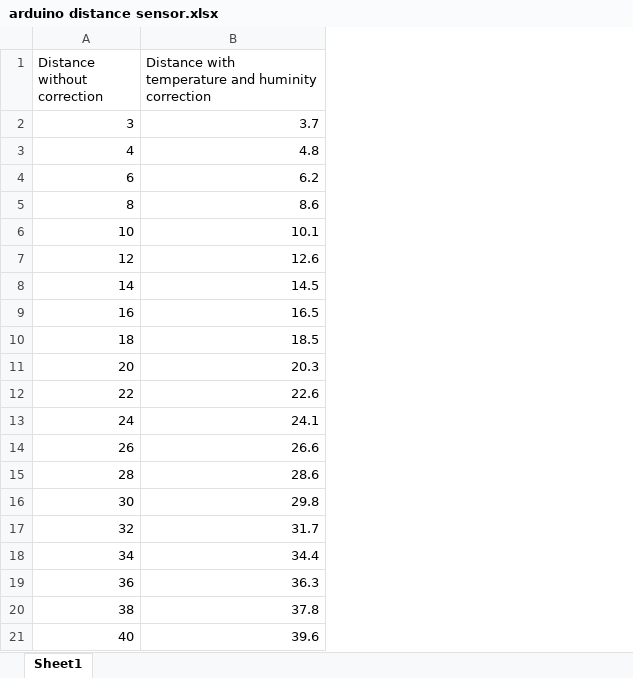
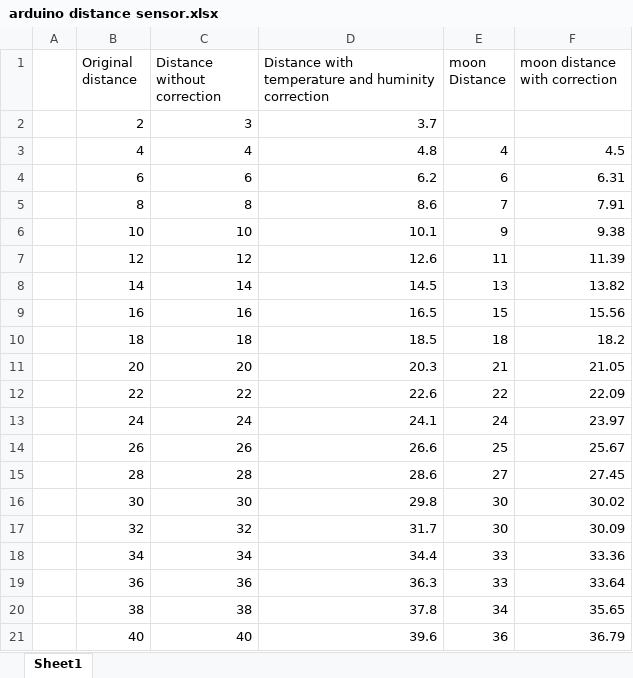
Before and after one commit to albert0079/Supersonic_physics_11307, an Excel workbook: arduino distance sensor.xlsx, sheet Sheet1, drawn as a sheet; values as stored, in another font and other column widths than the file's, no borders; the diff names each change by its address in the sheet, - before the commit and + after, or states it on an @@ line.

Commit message:
Add files via upload

```diff
--- a/arduino distance sensor.xlsx (sheet Sheet1)
+++ b/arduino distance sensor.xlsx (sheet Sheet1)
+column A, empty
+column B (Original distance), rows 2-21: 2 | 4 | 6 | 8 | 10 | 12 | 14 | 16 | 18 | 20 | 22 | 24 | 26 | 28 | 30 | 32 | 34 | 36 | 38 | 40
+column E (moon Distance), rows 3-21: 4 | 6 | 7 | 9 | 11 | 13 | 15 | 18 | 21 | 22 | 24 | 25 | 27 | 30 | 30 | 33 | 33 | 34 | 36
+column F (moon distance with correction), rows 3-21: 4.5 | 6.31 | 7.91 | 9.38 | 11.39 | 13.82 | 15.56 | 18.2 | 21.05 | 22.09 | 23.97 | 25.67 | 27.45 | 30.02 | 30.09 | 33.36 | 33.64 | 35.65 | 36.79
```
